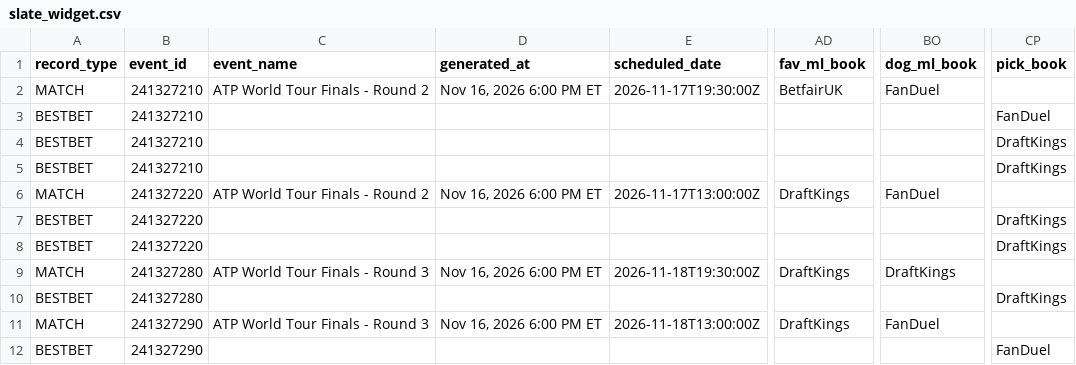
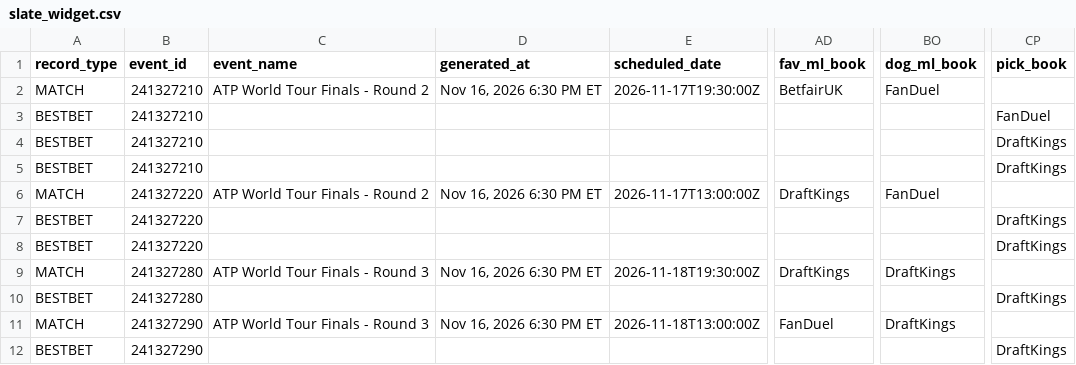
Before and after one commit to chrisgimino/tennismodel, a CSV file: slate_widget.csv, drawn as a sheet; only a part is shown, gaps mark what is left out; the diff names each change by its address in the sheet, - before the commit and + after, or states it on an @@ line.

Commit message:
Update slate_widget.csv — 2026-11-16 18:30 ET

```diff
--- a/slate_widget.csv
+++ b/slate_widget.csv
-D2 (generated_at): Nov 16, 2026 6:00 PM ET
+D2 (generated_at): Nov 16, 2026 6:30 PM ET
-D6 (generated_at): Nov 16, 2026 6:00 PM ET
+D6 (generated_at): Nov 16, 2026 6:30 PM ET
-D9 (generated_at): Nov 16, 2026 6:00 PM ET
+D9 (generated_at): Nov 16, 2026 6:30 PM ET
-D11 (generated_at): Nov 16, 2026 6:00 PM ET
+D11 (generated_at): Nov 16, 2026 6:30 PM ET
-AD11 (fav_ml_book): DraftKings
+AD11 (fav_ml_book): FanDuel
-BO11 (dog_ml_book): FanDuel
+BO11 (dog_ml_book): DraftKings
-CP12 (pick_book): FanDuel
+CP12 (pick_book): DraftKings
```
